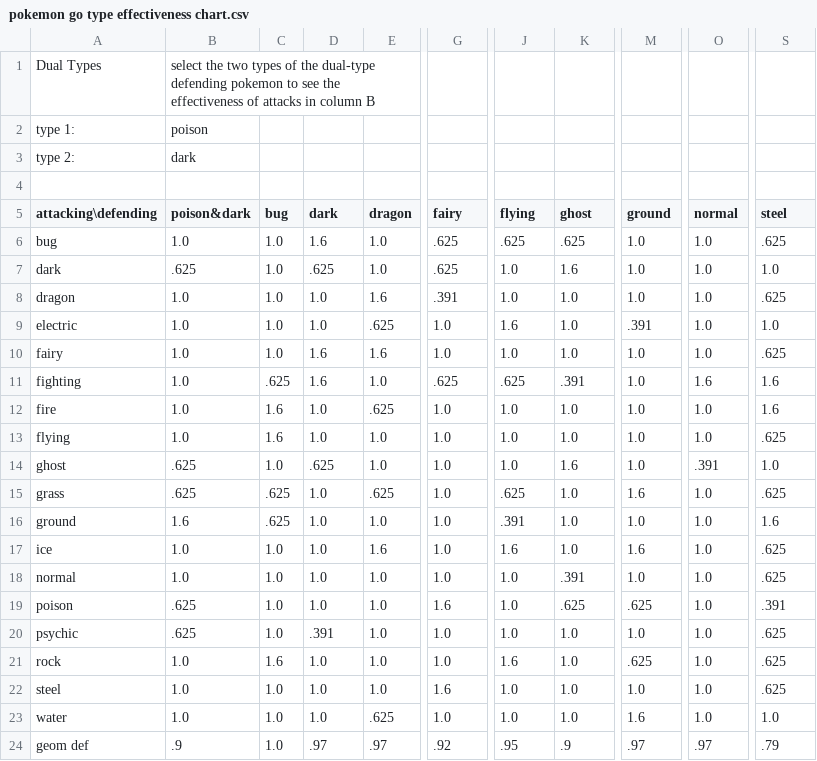
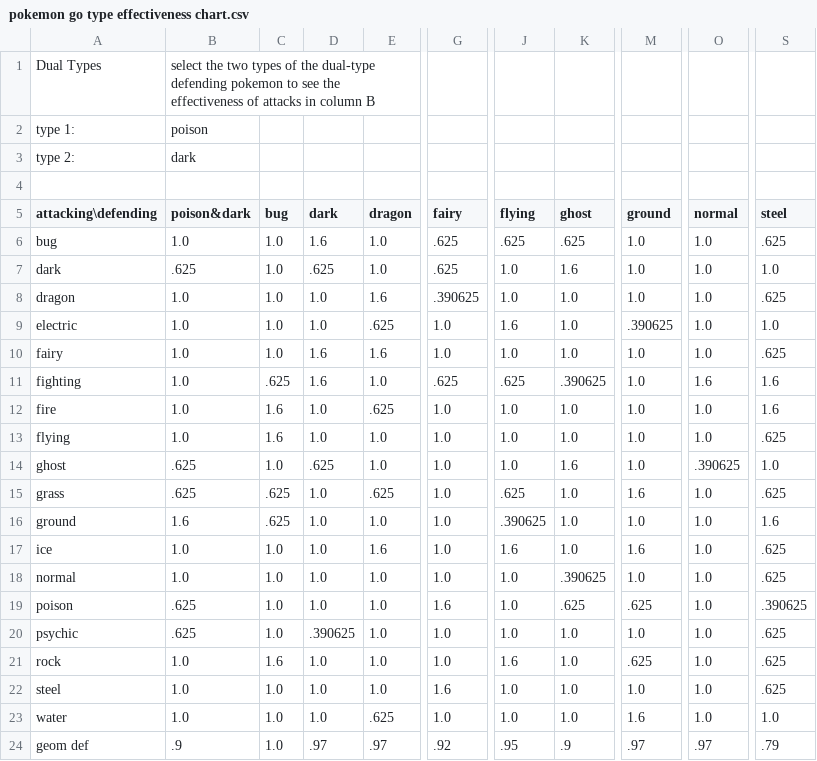
Before and after one commit to darthaline/PokemonGoTypeAnalysis, a CSV file: data/pokemon go type effectiveness chart.csv, drawn as a sheet; only a part is shown, gaps mark what is left out; the diff names each change by its address in the sheet, - before the commit and + after, or states it on an @@ line.

Commit message:
Added Attacker type weaknesses/strengths code

```diff
--- a/data/pokemon go type effectiveness chart.csv
+++ b/data/pokemon go type effectiveness chart.csv
-G8 (fairy): .391
+G8 (fairy): .390625
-M9 (ground): .391
+M9 (ground): .390625
-K11 (ghost): .391
+K11 (ghost): .390625
-O14 (normal): .391
+O14 (normal): .390625
-J16 (flying): .391
+J16 (flying): .390625
-K18 (ghost): .391
+K18 (ghost): .390625
-S19 (steel): .391
+S19 (steel): .390625
-D20 (dark): .391
+D20 (dark): .390625
```
Also changed, not shown: 2 other files.
